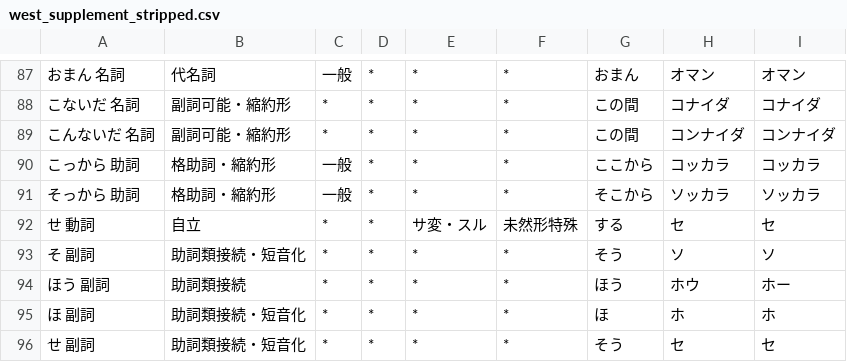
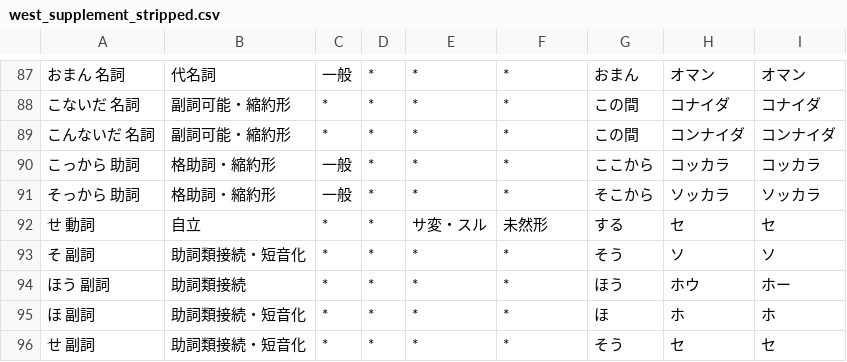
Before and after one commit to yosato/kevin_kansai, a CSV file: fixerGUI/stripped_dic_files/west_supplement_stripped.csv, drawn as a sheet; only a part is shown, gaps mark what is left out.

```diff
--- a/fixerGUI/stripped_dic_files/west_supplement_stripped.csv
+++ b/fixerGUI/stripped_dic_files/west_supplement_stripped.csv
@@ -91,3 +91,3 @@
 そっから	助詞,格助詞・縮約形,一般,*,*,*,そこから,ソッカラ,ソッカラ
-せ	動詞,自立,*,*,サ変・スル,未然形特殊,する,セ,セ
+せ	動詞,自立,*,*,サ変・スル,未然形,する,セ,セ
 そ	副詞,助詞類接続・短音化,*,*,*,*,そう,ソ,ソ
```
Also changed, not shown: 10 other files.
